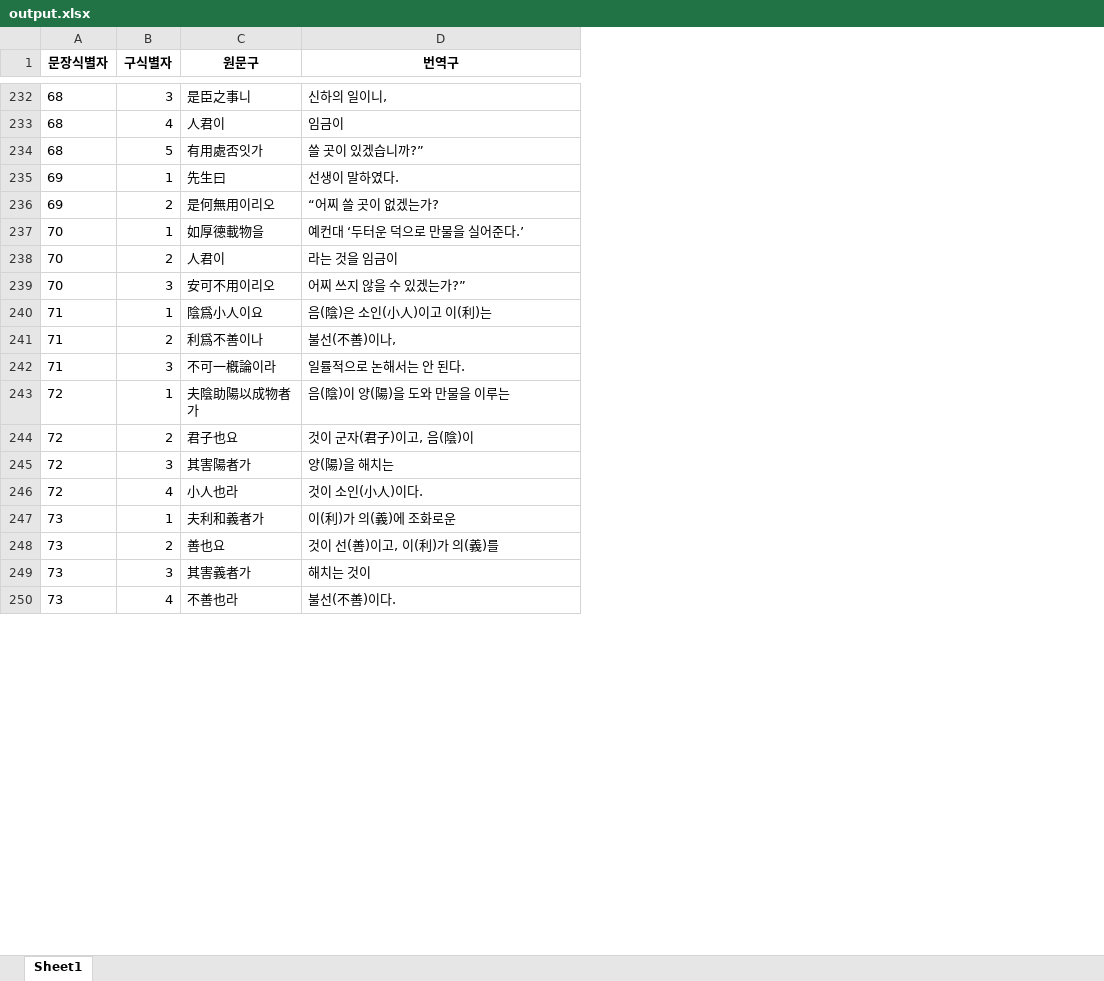
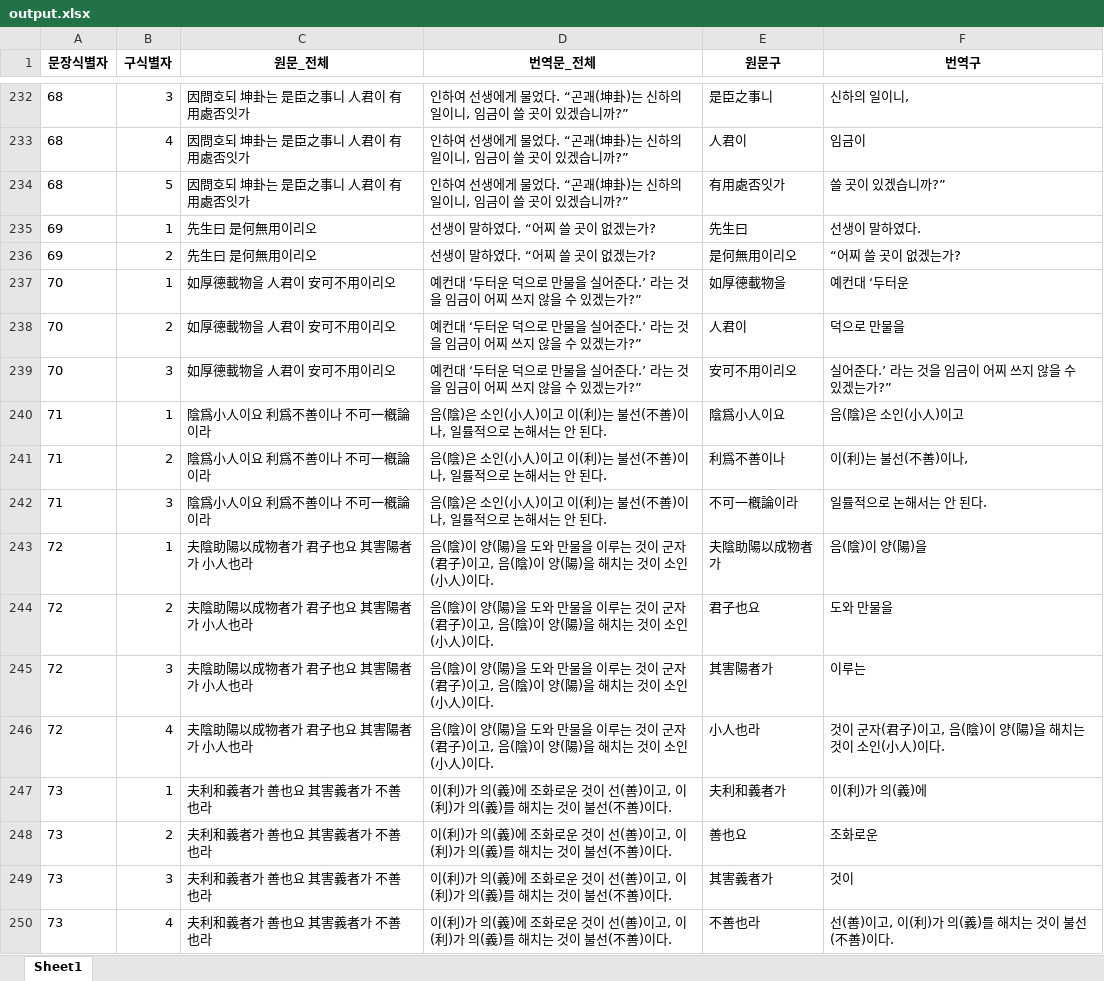
Before and after one commit to hw725/SP, an Excel workbook: sa/output.xlsx, sheet Sheet1, drawn as a sheet; only a part is shown, gaps mark what is left out; values as stored, in another font and other column widths than the file's, no borders; addresses are those after the commit; the diff covers the shown part only; the diff names each change by its address in the sheet, - before the commit and + after, or states it on an @@ line.

```diff
--- a/sa/output.xlsx (sheet Sheet1)
+++ b/sa/output.xlsx (sheet Sheet1)
+column C (원문_전체), rows 232-250: 因問호되 坤卦는 是臣之事니 人君이 有用處否잇가 | 因問호되 坤卦는 是臣之事니 人君이 有用處否잇가 | 因問호되 坤卦는 是臣之事니 人君이 有用處否잇가 | 先生曰 是何無用이리오 | 先生曰 是何無用이리오 | 如厚德載物을 人君이 安可不用이리오 | 如厚德載物을 人君이 安可不用이리오 | 如厚德載物을 人君이 安可不用이리오 | 陰爲小人이요 利爲不善이나 不可一槪論이라 | 陰爲小人이요 利爲不善이나 不可一槪論이라 | 陰爲小人이요 利爲不善이나 不可一槪論이라 | 夫陰助陽以成物者가 君子也요 其害陽者가 小人也라 | 夫陰助陽以成物者가 君子也요 其害陽者가 小人也라 | 夫陰助陽以成物者가 君子也요 其害陽者가 小人也라 | 夫陰助陽以成物者가 君子也요 其害陽者가 小人也라 | 夫利和義者가 善也요 其害義者가 不善也라 | 夫利和義者가 善也요 其害義者가 不善也라 | 夫利和義者가 善也요 其害義者가 不善也라 | 夫利和義者가 善也요 其害義者가 不善也라
+column D (번역문_전체), rows 232-250: 인하여 선생에게 물었다. “곤괘(坤卦)는 신하의 일이니, 임금이 쓸 곳이 있겠습니까?” | 인하여 선생에게 물었다. “곤괘(坤卦)는 신하의 일이니, 임금이 쓸 곳이 있겠습니까?” | 인하여 선생에게 물었다. “곤괘(坤卦)는 신하의 일이니, 임금이 쓸 곳이 있겠습니까?” | 선생이 말하였다. “어찌 쓸 곳이 없겠는가? | 선생이 말하였다. “어찌 쓸 곳이 없겠는가? | 예컨대 ‘두터운 덕으로 만물을 실어준다.’ 라는 것을 임금이 어찌 쓰지 않을 수 있겠는가?” | 예컨대 ‘두터운 덕으로 만물을 실어준다.’ 라는 것을 임금이 어찌 쓰지 않을 수 있겠는가?” | 예컨대 ‘두터운 덕으로 만물을 실어준다.’ 라는 것을 임금이 어찌 쓰지 않을 수 있겠는가?” | 음(陰)은 소인(小人)이고 이(利)는 불선(不善)이나, 일률적으로 논해서는 안 된다. | 음(陰)은 소인(小人)이고 이(利)는 불선(不善)이나, 일률적으로 논해서는 안 된다. | 음(陰)은 소인(小人)이고 이(利)는 불선(不善)이나, 일률적으로 논해서는 안 된다. | 음(陰)이 양(陽)을 도와 만물을 이루는 것이 군자(君子)이고, 음(陰)이 양(陽)을 해치는 것이 소인(小人)이다. | 음(陰)이 양(陽)을 도와 만물을 이루는 것이 군자(君子)이고, 음(陰)이 양(陽)을 해치는 것이 소인(小人)이다. | 음(陰)이 양(陽)을 도와 만물을 이루는 것이 군자(君子)이고, 음(陰)이 양(陽)을 해치는 것이 소인(小人)이다. | 음(陰)이 양(陽)을 도와 만물을 이루는 것이 군자(君子)이고, 음(陰)이 양(陽)을 해치는 것이 소인(小人)이다. | 이(利)가 의(義)에 조화로운 것이 선(善)이고, 이(利)가 의(義)를 해치는 것이 불선(不善)이다. | 이(利)가 의(義)에 조화로운 것이 선(善)이고, 이(利)가 의(義)를 해치는 것이 불선(不善)이다. | 이(利)가 의(義)에 조화로운 것이 선(善)이고, 이(利)가 의(義)를 해치는 것이 불선(不善)이다. | 이(利)가 의(義)에 조화로운 것이 선(善)이고, 이(利)가 의(義)를 해치는 것이 불선(不善)이다.
-F237 (번역구): 예컨대 ‘두터운 덕으로 만물을 실어준다.’
+F237 (번역구): 예컨대 ‘두터운
-F238 (번역구): 라는 것을 임금이
+F238 (번역구): 덕으로 만물을
-F239 (번역구): 어찌 쓰지 않을 수 있겠는가?”
+F239 (번역구): 실어준다.’ 라는 것을 임금이 어찌 쓰지 않을 수 있겠는가?”
-F240 (번역구): 음(陰)은 소인(小人)이고 이(利)는
+F240 (번역구): 음(陰)은 소인(小人)이고
-F241 (번역구): 불선(不善)이나,
+F241 (번역구): 이(利)는 불선(不善)이나,
-F243 (번역구): 음(陰)이 양(陽)을 도와 만물을 이루는
+F243 (번역구): 음(陰)이 양(陽)을
-F244 (번역구): 것이 군자(君子)이고, 음(陰)이
+F244 (번역구): 도와 만물을
-F245 (번역구): 양(陽)을 해치는
+F245 (번역구): 이루는
-F246 (번역구): 것이 소인(小人)이다.
+F246 (번역구): 것이 군자(君子)이고, 음(陰)이 양(陽)을 해치는 것이 소인(小人)이다.
-F247 (번역구): 이(利)가 의(義)에 조화로운
+F247 (번역구): 이(利)가 의(義)에
-F248 (번역구): 것이 선(善)이고, 이(利)가 의(義)를
+F248 (번역구): 조화로운
-F249 (번역구): 해치는 것이
+F249 (번역구): 것이
-F250 (번역구): 불선(不善)이다.
+F250 (번역구): 선(善)이고, 이(利)가 의(義)를 해치는 것이 불선(不善)이다.
```
Also changed, not shown: 325 edited cells elsewhere in this sheet, 17 other files.
